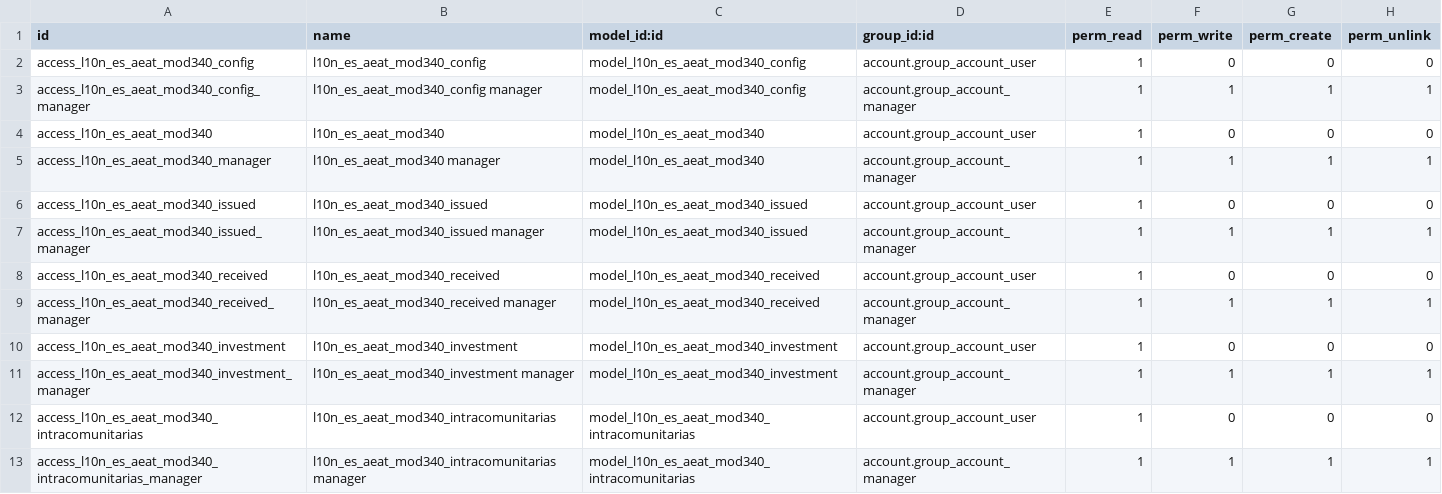
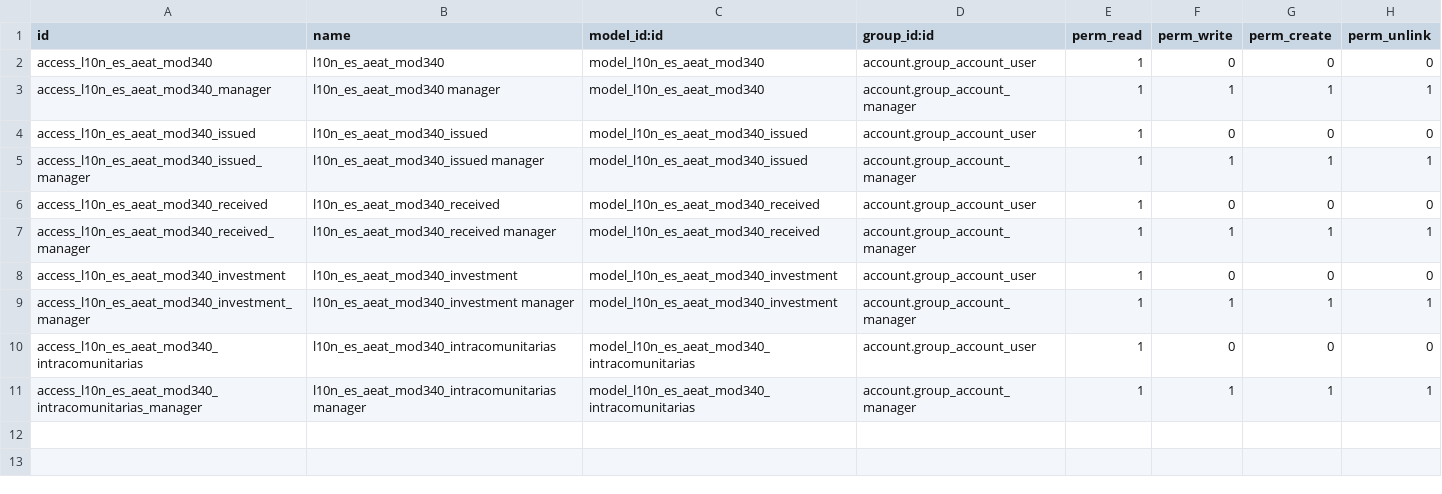
Before and after one commit to gisce/openerp-spain, a CSV file: l10n_es_aeat_mod340/security/ir.model.access.csv, drawn as a sheet.

Commit message:
Modelo 340 AEAT actualizado a la 6, necesita estar instalado el aeroo reports para mostrar el informe

```diff
--- a/l10n_es_aeat_mod340/security/ir.model.access.csv
+++ b/l10n_es_aeat_mod340/security/ir.model.access.csv
@@ -1,4 +1,2 @@
 "id","name","model_id:id","group_id:id","perm_read","perm_write","perm_create","perm_unlink"
-"access_l10n_es_aeat_mod340_config","l10n_es_aeat_mod340_config","model_l10n_es_aeat_mod340_config","account.group_account_user",1,0,0,0
-"access_l10n_es_aeat_mod340_config_manager","l10n_es_aeat_mod340_config manager","model_l10n_es_aeat_mod340_config","account.group_account_manager",1,1,1,1
 "access_l10n_es_aeat_mod340","l10n_es_aeat_mod340","model_l10n_es_aeat_mod340","account.group_account_user",1,0,0,0
```
Also changed, not shown: 14 other files.
